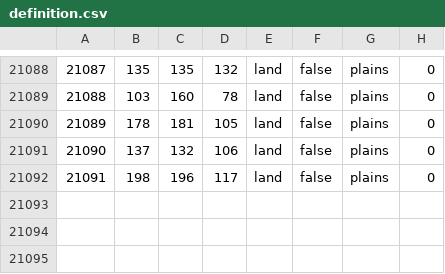
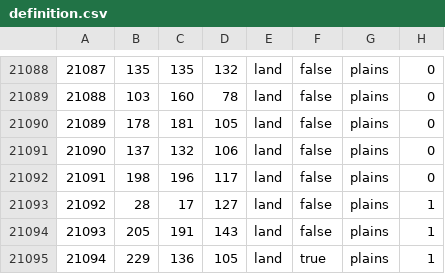
Before and after one commit to N0zza/MappaMundi, a CSV file: map/definition.csv, drawn as a sheet; only a part is shown, gaps mark what is left out; the diff names each change by its address in the sheet, - before the commit and + after, or states it on an @@ line.

```diff
--- a/map/definition.csv
+++ b/map/definition.csv
+row 21093: 21092 | 28 | 17 | 127 | land | false | plains | 1
+row 21094: 21093 | 205 | 191 | 143 | land | false | plains | 1
+row 21095: 21094 | 229 | 136 | 105 | land | true | plains | 1
```
Also changed, not shown: 5 other files.
